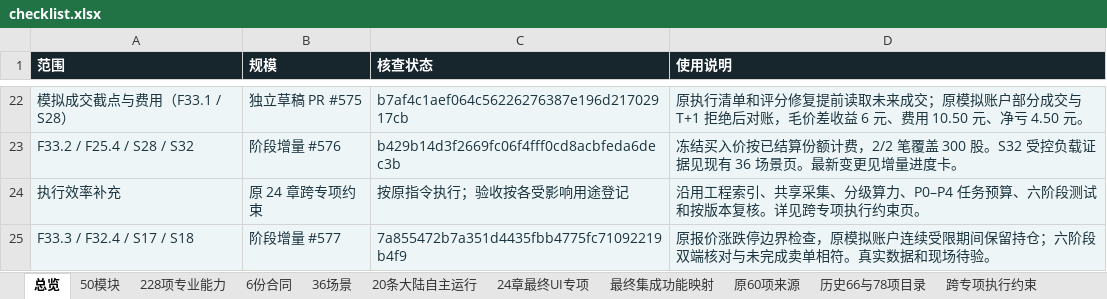
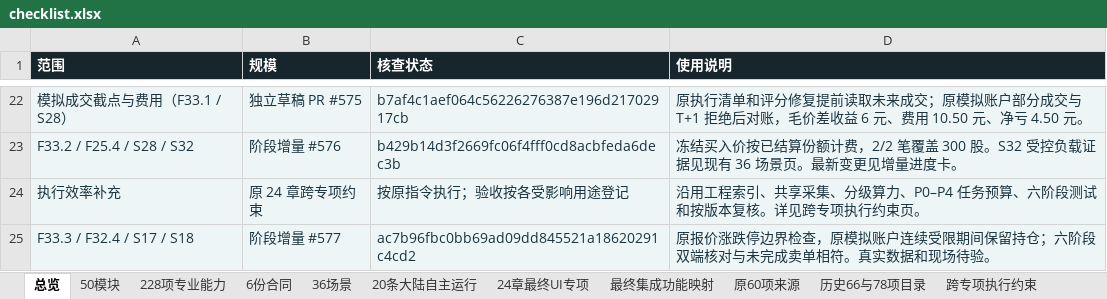
Before and after one commit to solviq87-cpu/v6-stock-system, an Excel workbook: docs/fayo-professional/deliverables/checklist.xlsx, sheet 总览, drawn as a sheet; only a part is shown, gaps mark what is left out; values as stored, in another font and other column widths than the file's, no borders; the diff names each change by its address in the sheet, - before the commit and + after, or states it on an @@ line.

```diff
--- a/docs/fayo-professional/deliverables/checklist.xlsx (sheet 总览)
+++ b/docs/fayo-professional/deliverables/checklist.xlsx (sheet 总览)
-C25 (核查状态): 7a855472b7a351d4435fbb4775fc71092219b4f9
+C25 (核查状态): ac7b96fbc0bb69ad09dd845521a18620291c4cd2
```
Also changed, not shown: sheet 36场景, sheet 228项专业能力, sheet 最终集成功能映射, 2 other files.
